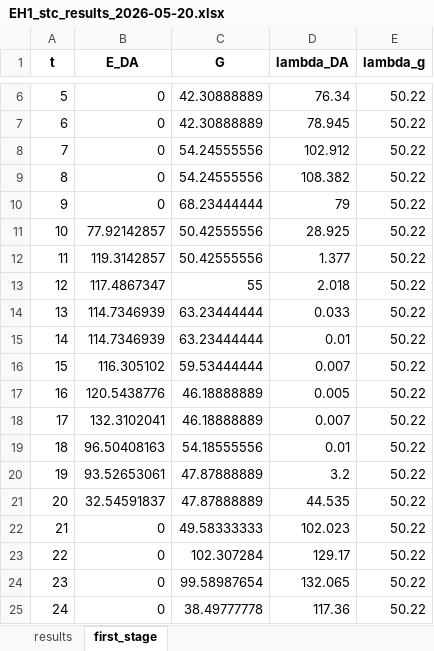
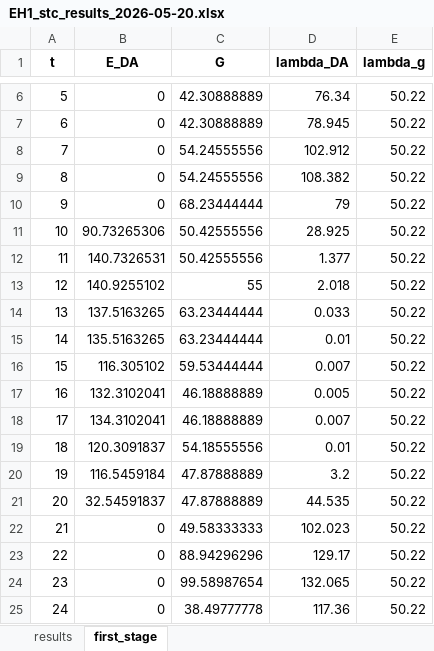
Before and after one commit to miiriamus/OffshoreEnergyHubs_StochasticOptimization, an Excel workbook: outputs/EH1_stc_results_2026-05-20.xlsx, sheet first_stage, drawn as a sheet; only a part is shown, gaps mark what is left out; values as stored, in another font and other column widths than the file's, no borders; the diff names each change by its address in the sheet, - before the commit and + after, or states it on an @@ line.

```diff
--- a/outputs/EH1_stc_results_2026-05-20.xlsx (sheet first_stage)
+++ b/outputs/EH1_stc_results_2026-05-20.xlsx (sheet first_stage)
-B11 (E_DA): 77.92142857
+B11 (E_DA): 90.73265306
-B12 (E_DA): 119.3142857
+B12 (E_DA): 140.7326531
-B13 (E_DA): 117.4867347
+B13 (E_DA): 140.9255102
-B14 (E_DA): 114.7346939
+B14 (E_DA): 137.5163265
-B15 (E_DA): 114.7346939
+B15 (E_DA): 135.5163265
-B17 (E_DA): 120.5438776
+B17 (E_DA): 132.3102041
-B18 (E_DA): 132.3102041
+B18 (E_DA): 134.3102041
-B19 (E_DA): 96.50408163
+B19 (E_DA): 120.3091837
-B20 (E_DA): 93.52653061
+B20 (E_DA): 116.5459184
-C23 (G): 102.307284
+C23 (G): 88.94296296
```
Also changed, not shown: sheet results, outputs/EH2_stc_results_2026-05-20.xlsx, outputs/EH3_stc_results_2026-05-20.xlsx, 7 other files.
